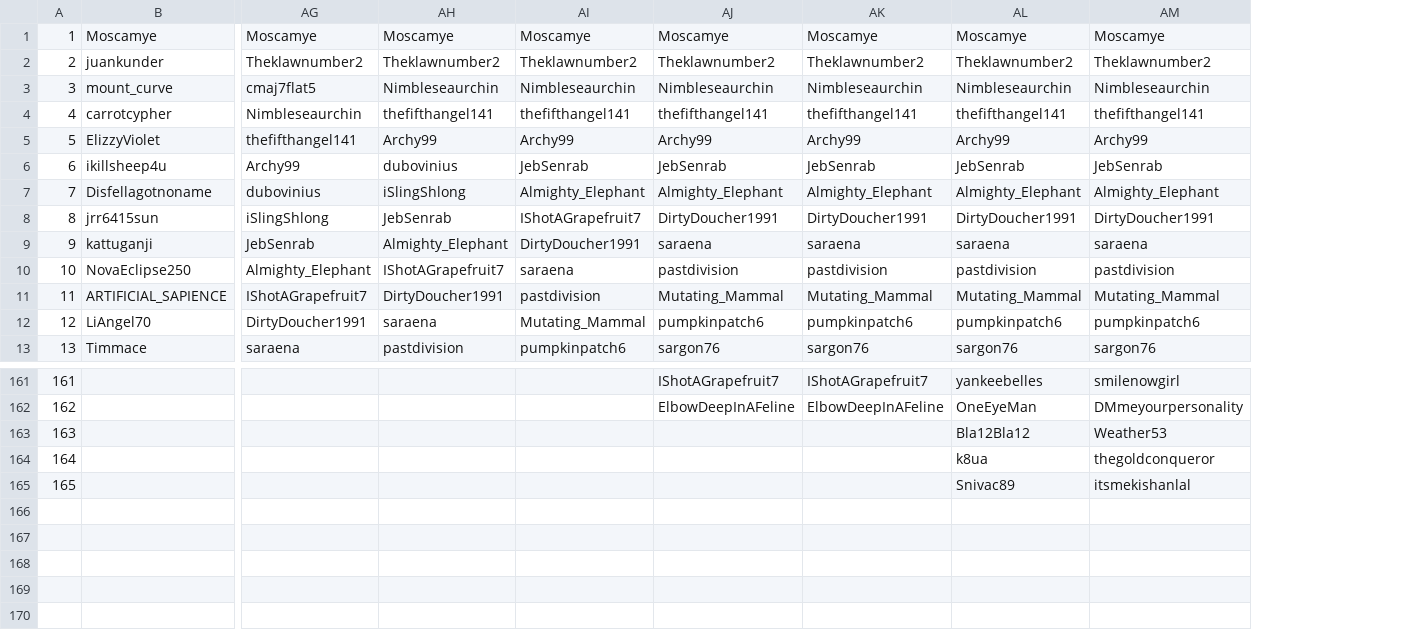
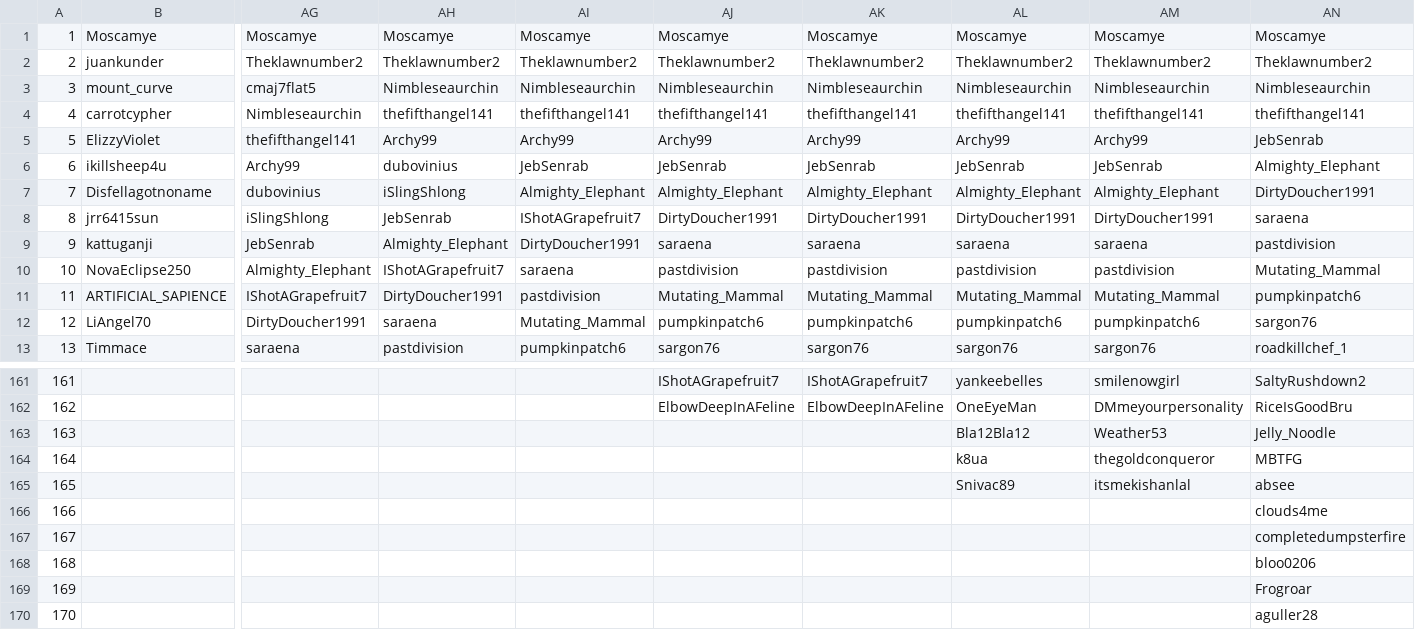
Before and after one commit to Zokalyx/theconfluence, a CSV file: csv/pro.csv, drawn as a sheet; only a part is shown, gaps mark what is left out; rows hold the shown columns only; the diff names each change by its address in the sheet, - before the commit and + after, or states it on an @@ line.

```diff
--- a/csv/pro.csv
+++ b/csv/pro.csv
+column AN, rows 1-13: Moscamye | Theklawnumber2 | Nimbleseaurchin | thefifthangel141 | JebSenrab | Almighty_Elephant | DirtyDoucher1991 | saraena | pastdivision | Mutating_Mammal | pumpkinpatch6 | sargon76 | roadkillchef_1; rows 161-165: SaltyRushdown2 | RiceIsGoodBru | Jelly_Noodle | MBTFG | absee
+row 166: 166 |  |  |  |  |  |  |  |  | clouds4me
+row 167: 167 |  |  |  |  |  |  |  |  | completedumpsterfire
+row 168: 168 |  |  |  |  |  |  |  |  | bloo0206
+row 169: 169 |  |  |  |  |  |  |  |  | Frogroar
+row 170: 170 |  |  |  |  |  |  |  |  | aguller28
```
Also changed, not shown: csv/raw.csv, 13 other files.
